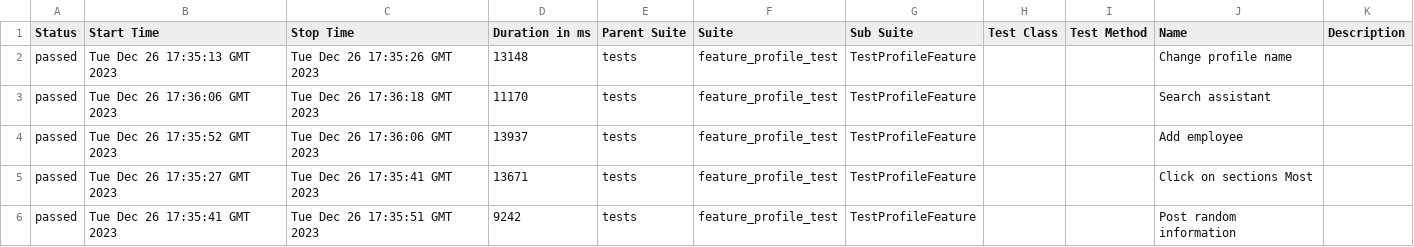
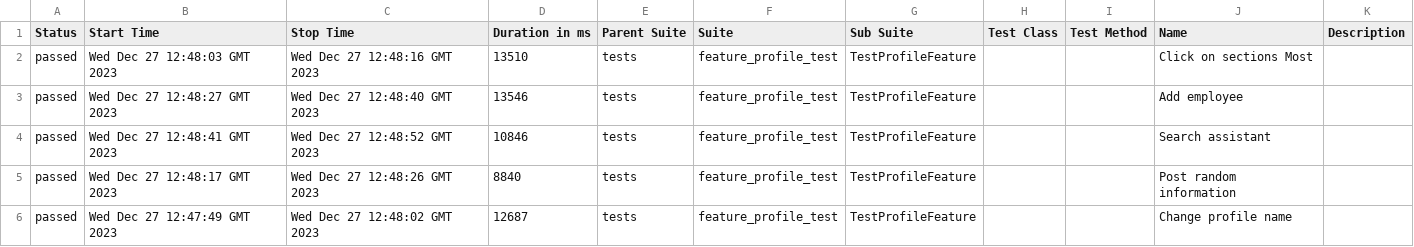
Before and after one commit to Roman1599/petrov-main, a CSV file: data/suites.csv, drawn as a sheet.

```diff
--- a/data/suites.csv
+++ b/data/suites.csv
@@ -1,6 +1,6 @@
 "Status","Start Time","Stop Time","Duration in ms","Parent Suite","Suite","Sub Suite","Test Class","Test Method","Name","Description"
-"passed","Tue Dec 26 17:35:13 GMT 2023","Tue Dec 26 17:35:26 GMT 2023","13148","tests","feature_profile_test","TestProfileFeature","","","Change profile name",""
-"passed","Tue Dec 26 17:36:06 GMT 2023","Tue Dec 26 17:36:18 GMT 2023","11170","tests","feature_profile_test","TestProfileFeature","","","Search assistant",""
-"passed","Tue Dec 26 17:35:52 GMT 2023","Tue Dec 26 17:36:06 GMT 2023","13937","tests","feature_profile_test","TestProfileFeature","","","Add employee",""
-"passed","Tue Dec 26 17:35:27 GMT 2023","Tue Dec 26 17:35:41 GMT 2023","13671","tests","feature_profile_test","TestProfileFeature","","","Click on sections Most",""
-"passed","Tue Dec 26 17:35:41 GMT 2023","Tue Dec 26 17:35:51 GMT 2023","9242","tests","feature_profile_test","TestProfileFeature","","","Post random information",""
+"passed","Wed Dec 27 12:48:03 GMT 2023","Wed Dec 27 12:48:16 GMT 2023","13510","tests","feature_profile_test","TestProfileFeature","","","Click on sections Most",""
+"passed","Wed Dec 27 12:48:27 GMT 2023","Wed Dec 27 12:48:40 GMT 2023","13546","tests","feature_profile_test","TestProfileFeature","","","Add employee",""
+"passed","Wed Dec 27 12:48:41 GMT 2023","Wed Dec 27 12:48:52 GMT 2023","10846","tests","feature_profile_test","TestProfileFeature","","","Search assistant",""
+"passed","Wed Dec 27 12:48:17 GMT 2023","Wed Dec 27 12:48:26 GMT 2023","8840","tests","feature_profile_test","TestProfileFeature","","","Post random information",""
+"passed","Wed Dec 27 12:47:49 GMT 2023","Wed Dec 27 12:48:02 GMT 2023","12687","tests","feature_profile_test","TestProfileFeature","","","Change profile name",""
```
Also changed, not shown: 36 other files.
